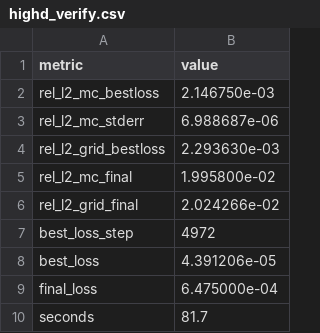
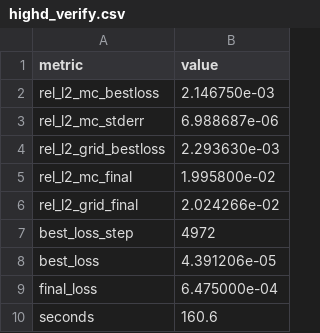
Before and after one commit to porth-bot/pinn-from-scratch, a CSV file: logs/highd_verify.csv, drawn as a sheet.

```diff
--- a/logs/highd_verify.csv
+++ b/logs/highd_verify.csv
@@ -9,2 +9,2 @@ best_loss,4.391206e-05
 final_loss,6.475000e-04
-seconds,81.7
+seconds,160.6
```
Also changed, not shown: logs/highd_verify_trace.csv, 2 other files.
